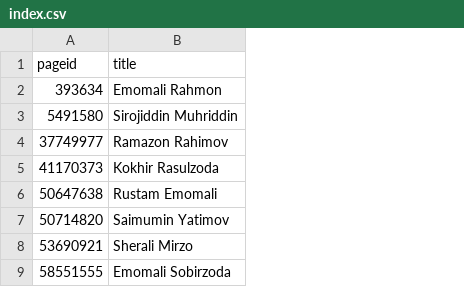
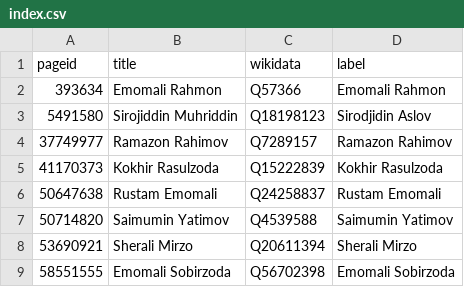
Before and after one commit to every-politician-scrapers/tajikistan-ministers, a CSV file: enwiki/index.csv, drawn as a sheet; the diff names each change by its address in the sheet, - before the commit and + after, or states it on an @@ line.

```diff
--- a/enwiki/index.csv
+++ b/enwiki/index.csv
+column C (wikidata), rows 2-9: Q57366 | Q18198123 | Q7289157 | Q15222839 | Q24258837 | Q4539588 | Q20611394 | Q56702398
+column D (label), rows 2-9: Emomali Rahmon | Sirodjidin Aslov | Ramazon Rahimov | Kokhir Rasulzoda | Rustam Emomali | Saimumin Yatimov | Sherali Mirzo | Emomali Sobirzoda
```
Also changed, not shown: 8 other files.
